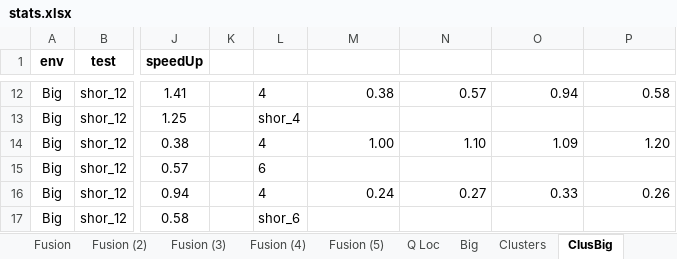
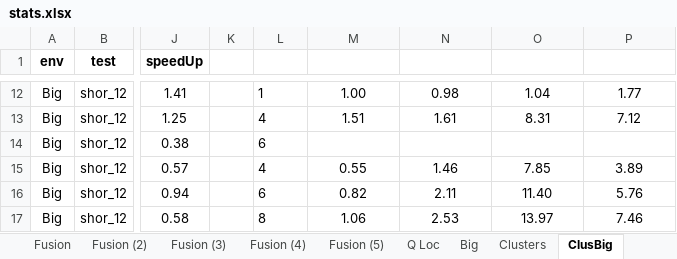
Before and after one commit to microsoft/qsharp-runtime, an Excel workbook: src/Simulation/Native/stats.xlsx, sheet ClusBig, drawn as a sheet; only a part is shown, gaps mark what is left out; values as stored, in another font and other column widths than the file's, no borders; conditional formats not drawn; the diff covers the shown part only; the diff names each change by its address in the sheet, - before the commit and + after, or states it on an @@ line.

```diff
--- a/src/Simulation/Native/stats.xlsx (sheet ClusBig)
+++ b/src/Simulation/Native/stats.xlsx (sheet ClusBig)
-L12: 4
+L12: 1
-M12: 0.38
+M12: 1.00
-M12:P12 alignment: right
+M12:P12 alignment: center
-N12: 0.57
+N12: 0.98
-O12: 0.94
+O12: 1.04
-P12: 0.58
+P12: 1.77
-L13: shor_4
+L13: 4
-M13: (empty)
+M13: 1.51
-N13: (empty)
+N13: 1.61
-O13: (empty)
+O13: 8.31
-P13: (empty)
+P13: 7.12
-L14: 4
+L14: 6
-M14: 1.00
+M14: (empty)
-N14: 1.10
+N14: (empty)
-O14: 1.09
+O14: (empty)
-P14: 1.20
+P14: (empty)
-L15: 6
+L15: 4
-M15: (empty)
+M15: 0.55
-N15: (empty)
+N15: 1.46
-O15: (empty)
+O15: 7.85
-P15: (empty)
+P15: 3.89
-L16: 4
+L16: 6
-M16: 0.24
+M16: 0.82
-M16:P16 alignment: right
+M16:P16 alignment: center
-N16: 0.27
+N16: 2.11
-O16: 0.33
+O16: 11.40
-P16: 0.26
+P16: 5.76
-L17: shor_6
+L17: 8
-M17: (empty)
+M17: 1.06
-N17: (empty)
+N17: 2.53
-O17: (empty)
+O17: 13.97
-P17: (empty)
+P17: 7.46
```
Also changed, not shown: 18 added rows, 188 edited cells and cell formats elsewhere in this sheet, 1 other file.
